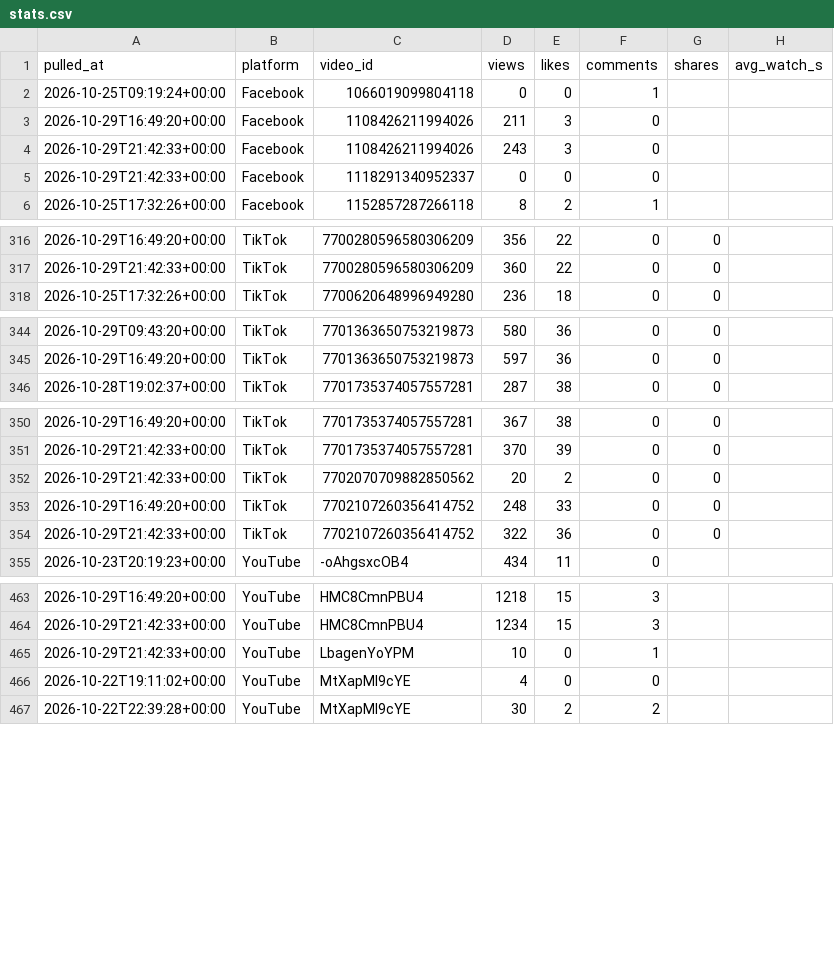
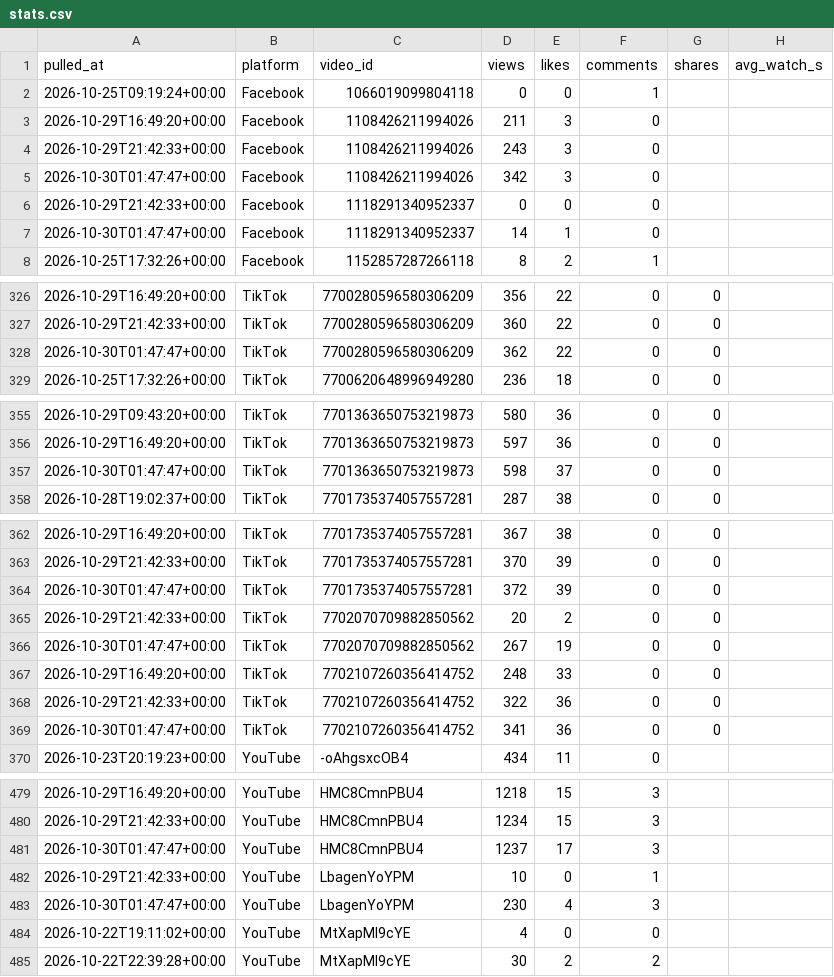
Before and after one commit to Akshay-ALLAM/mapfacto-studio, a CSV file: data/stats.csv, drawn as a sheet; only a part is shown, gaps mark what is left out; the diff covers the shown part only; the diff names each change by its address in the sheet, - before the commit and + after, or states it on an @@ line.

```diff
--- a/data/stats.csv
+++ b/data/stats.csv
+row 5: 2026-10-30T01:47:47+00:00 | Facebook | 1108426211994026 | 342 | 3 | 0
+row 7: 2026-10-30T01:47:47+00:00 | Facebook | 1118291340952337 | 14 | 1 | 0
+row 328: 2026-10-30T01:47:47+00:00 | TikTok | 7700280596580306209 | 362 | 22 | 0 | 0
+row 357: 2026-10-30T01:47:47+00:00 | TikTok | 7701363650753219873 | 598 | 37 | 0 | 0
+row 364: 2026-10-30T01:47:47+00:00 | TikTok | 7701735374057557281 | 372 | 39 | 0 | 0
+row 366: 2026-10-30T01:47:47+00:00 | TikTok | 7702070709882850562 | 267 | 19 | 0 | 0
+row 369: 2026-10-30T01:47:47+00:00 | TikTok | 7702107260356414752 | 341 | 36 | 0 | 0
+row 481: 2026-10-30T01:47:47+00:00 | YouTube | HMC8CmnPBU4 | 1237 | 17 | 3
+row 483: 2026-10-30T01:47:47+00:00 | YouTube | LbagenYoYPM | 230 | 4 | 3
```
Also changed, not shown: 12 added rows elsewhere in this file, data/pulls.csv, 1 other file.
